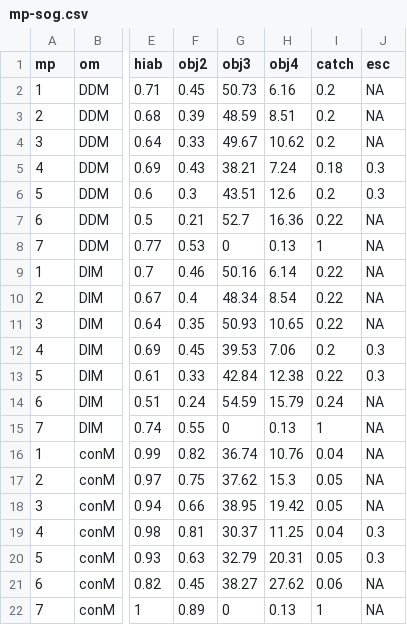
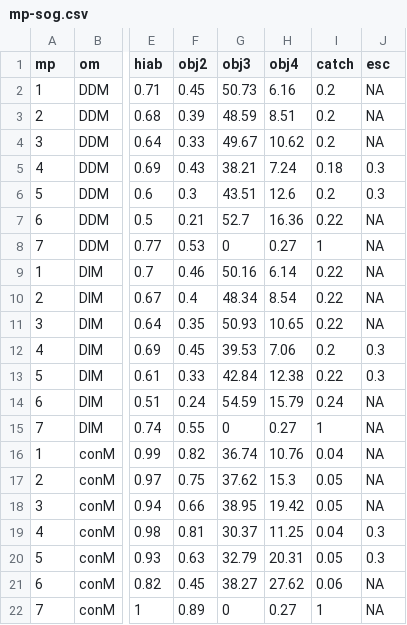
Before and after one commit to pbs-assess/herringsr, a CSV file: data/mp-sog.csv, drawn as a sheet; only a part is shown, gaps mark what is left out; the diff names each change by its address in the sheet, - before the commit and + after, or states it on an @@ line.

Commit message:
Update mp-sog.csv

```diff
--- a/data/mp-sog.csv
+++ b/data/mp-sog.csv
-H8 (obj4): 0.13
+H8 (obj4): 0.27
-H15 (obj4): 0.13
+H15 (obj4): 0.27
-H22 (obj4): 0.13
+H22 (obj4): 0.27
```
